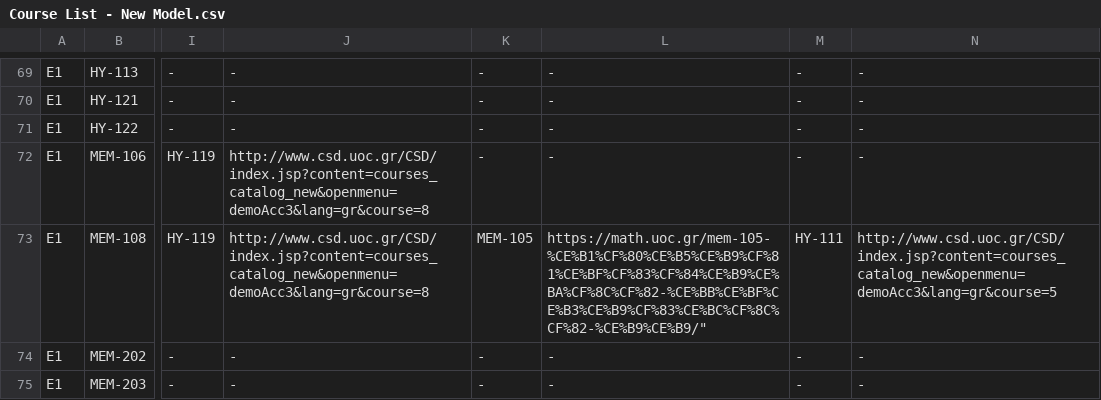
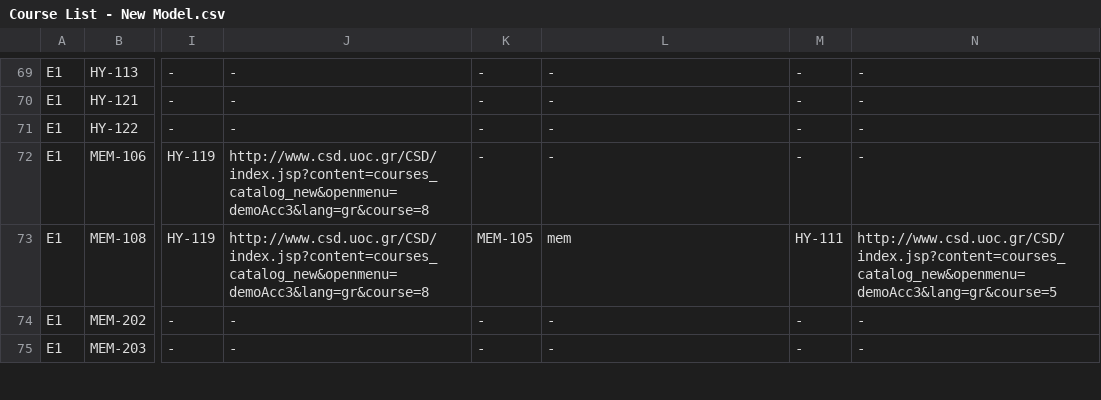
Before and after one commit to AlviRC/Thesis, a CSV file: Course List - New Model.csv, drawn as a sheet; only a part is shown, gaps mark what is left out; the diff names each change by its address in the sheet, - before the commit and + after, or states it on an @@ line.

Commit message:
Add files via upload

```diff
--- a/Course List - New Model.csv
+++ b/Course List - New Model.csv
-L73: https://math.uoc.gr/mem-105-%CE%B1%CF%80%CE%B5%CE%B9%CF%81%CE%BF%CF%83%CF%84%CE%B9%CE%BA%CF%8C%CF%82-%CE%BB%CE%BF%CE%B3%CE%B9%CF%83%CE%BC%CF%8C%CF%82-%CE%B9%CE%B9/"
+L73: mem
```
